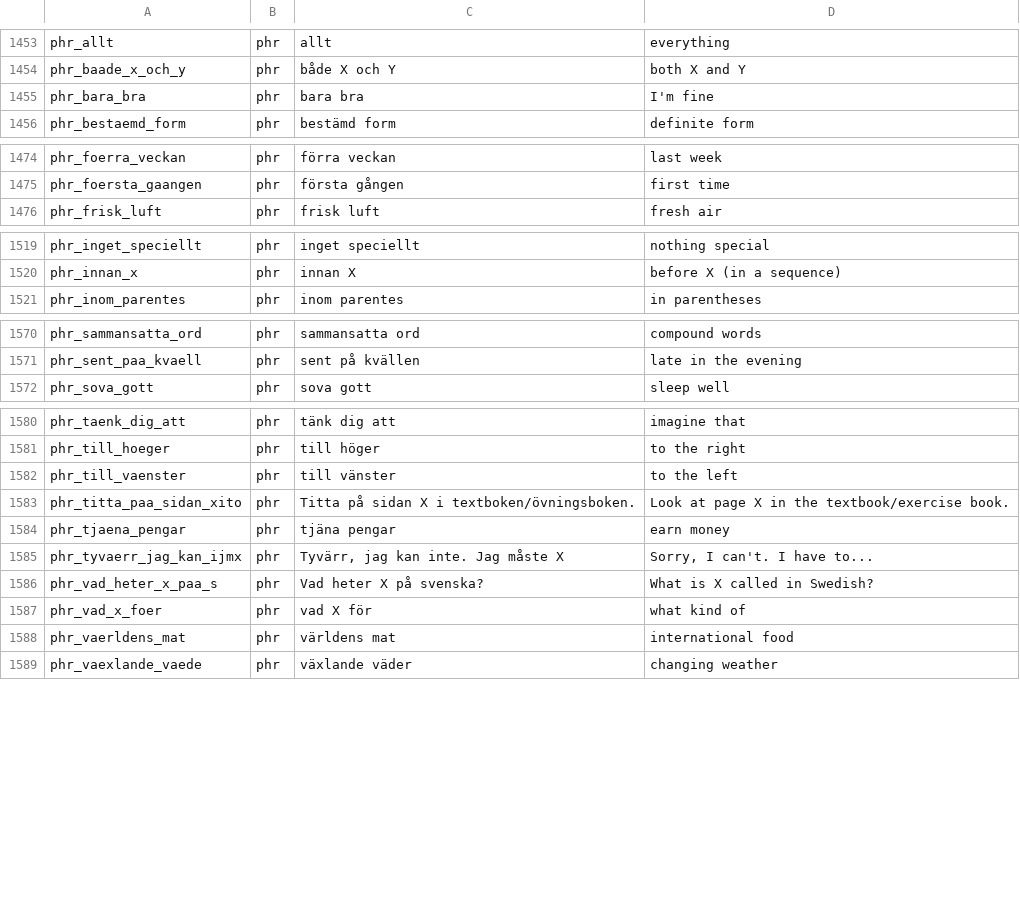
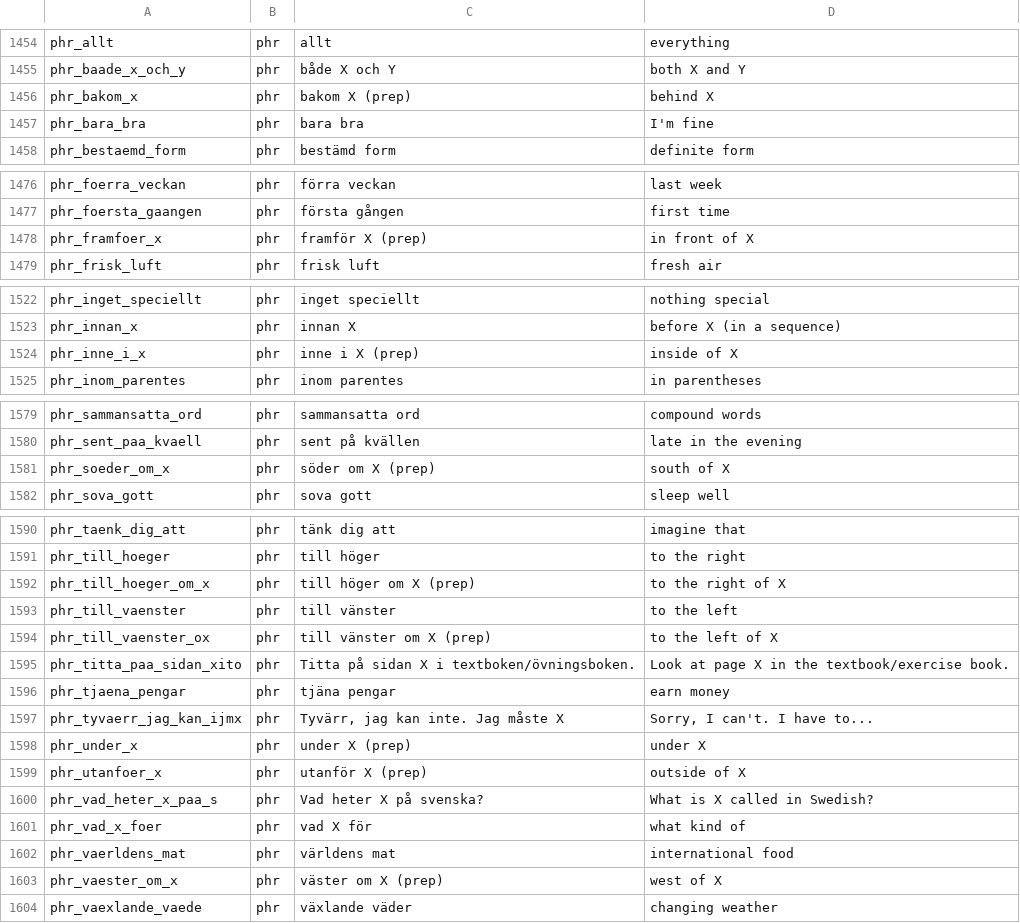
Before and after one commit to zestyping/svenska, a TSV file: all.tsv, drawn as a sheet; only a part is shown, gaps mark what is left out; the diff covers the shown part only; the diff names each change by its address in the sheet, - before the commit and + after, or states it on an @@ line.

```diff
--- a/all.tsv
+++ b/all.tsv
+row 1456: phr_bakom_x | phr | bakom X (prep) | behind X
+row 1478: phr_framfoer_x | phr | framför X (prep) | in front of X
+row 1524: phr_inne_i_x | phr | inne i X (prep) | inside of X
+row 1581: phr_soeder_om_x | phr | söder om X (prep) | south of X
+row 1592: phr_till_hoeger_om_x | phr | till höger om X (prep) | to the right of X
+row 1594: phr_till_vaenster_ox | phr | till vänster om X (prep) | to the left of X
+row 1598: phr_under_x | phr | under X (prep) | under X
+row 1599: phr_utanfoer_x | phr | utanför X (prep) | outside of X
+row 1603: phr_vaester_om_x | phr | väster om X (prep) | west of X
```
Also changed, not shown: 6 added rows, 1 removed row and 12 edited cells elsewhere in this file, ping/directions.csv.
